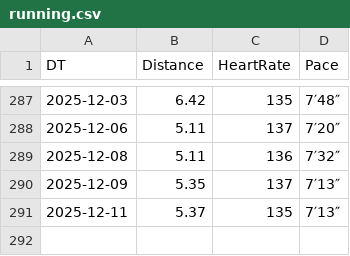
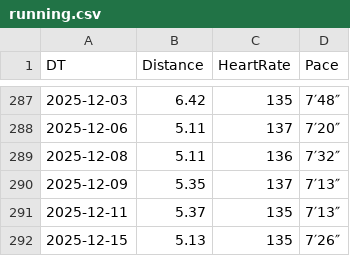
Before and after one commit to prime167/miles, a CSV file: running.csv, drawn as a sheet; only a part is shown, gaps mark what is left out; the diff names each change by its address in the sheet, - before the commit and + after, or states it on an @@ line.

Commit message:
update

```diff
--- a/running.csv
+++ b/running.csv
+row 292: 2025-12-15 | 5.13 | 135 | 7′26″
```
